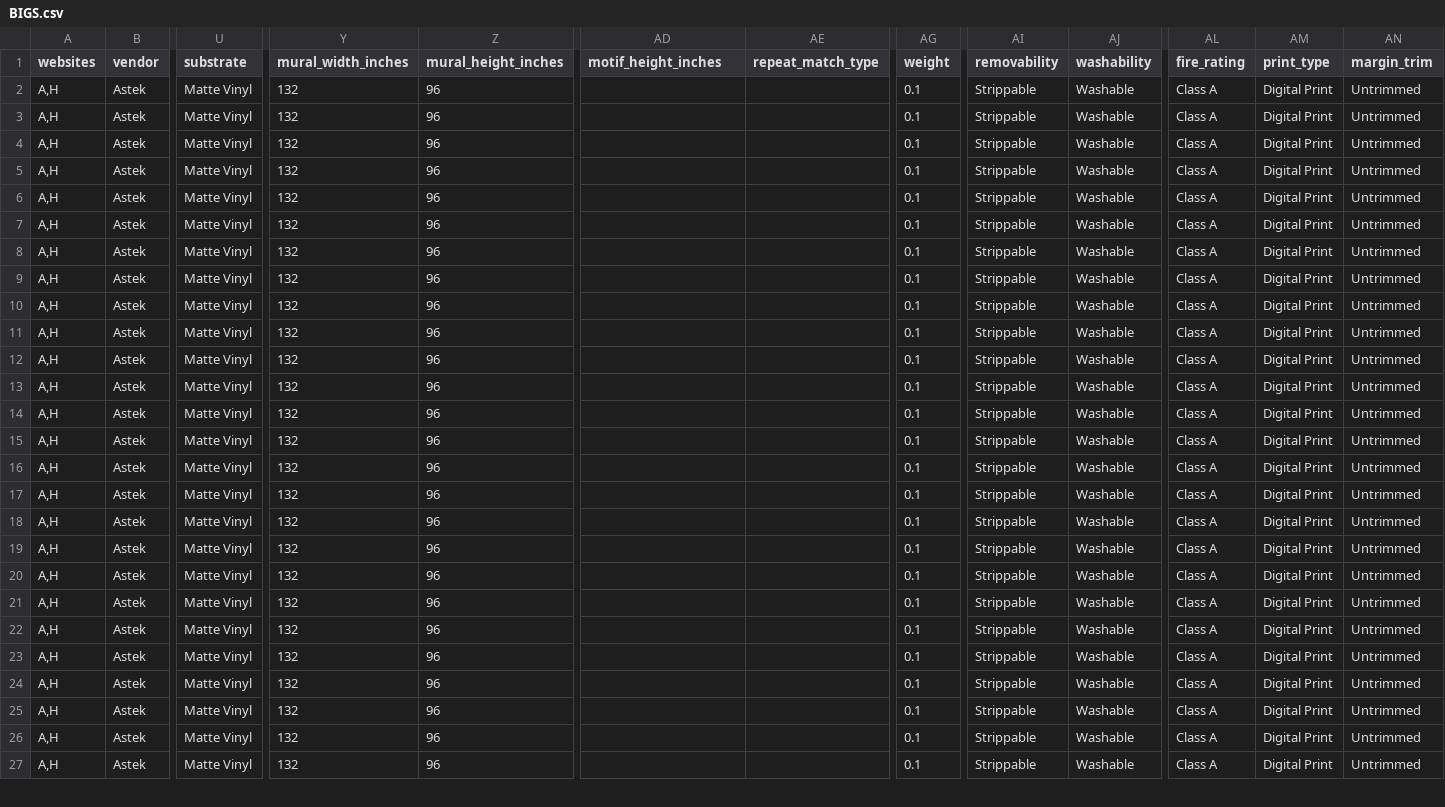
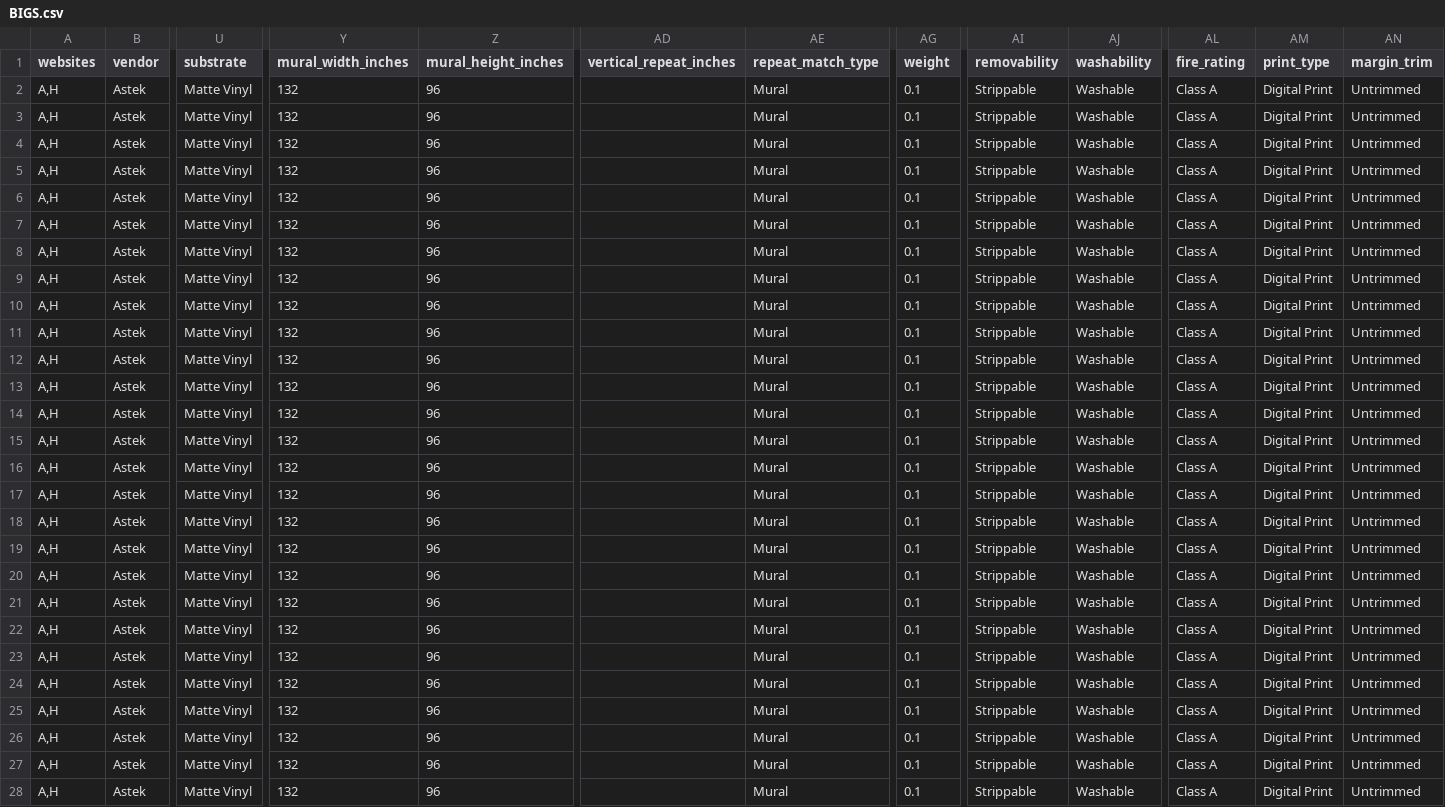
Before and after one commit to astek-inc/astek-catalog, a CSV file: db/seeds/BIGS.csv, drawn as a sheet; only a part is shown, gaps mark what is left out; addresses are those after the commit; rows hold the shown columns only; the diff covers the shown part only; the diff names each change by its address in the sheet, - before the commit and + after, or states it on an @@ line.

Commit message:
Add seed data for Fliepaper and revised seed data for BIGS

```diff
--- a/db/seeds/BIGS.csv
+++ b/db/seeds/BIGS.csv
-AD1: motif_height_inches
+AD1: vertical_repeat_inches
-AE2:AE7 (repeat_match_type): (empty)
+AE2:AE7 (repeat_match_type): Mural
+row 8: A,H | Astek | Matte Vinyl | 132 | 96 |  | Mural | 0.1 | Strippable | Washable | Class A | Digital Print | Untrimmed
-AE9:AE28 (repeat_match_type): (empty)
+AE9:AE28 (repeat_match_type): Mural
```
Also changed, not shown: 6 edited cells elsewhere in this file, 1 other file.
